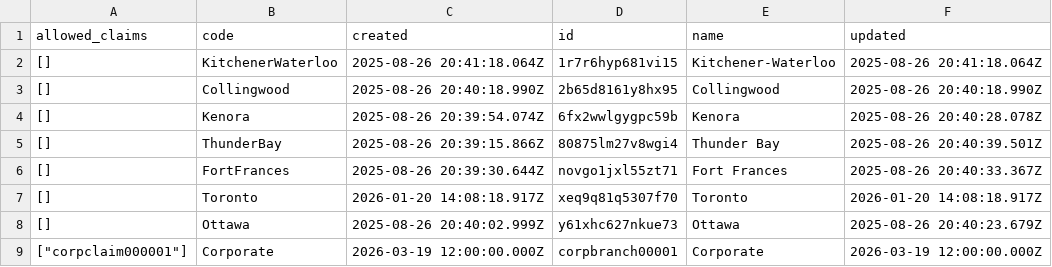
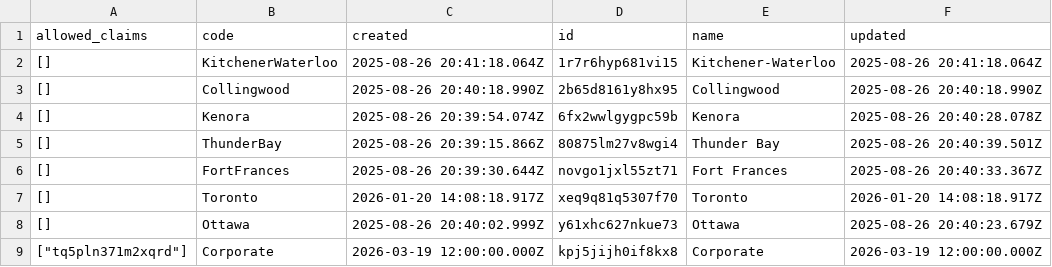
Before and after one commit to stamler/tybalt_turbo, a CSV file: app/test_seed_data/data/branches.csv, drawn as a sheet.

```diff
--- a/app/test_seed_data/data/branches.csv
+++ b/app/test_seed_data/data/branches.csv
@@ -8,2 +8,2 @@ allowed_claims,code,created,id,name,updated
 [],Ottawa,2025-08-26 20:40:02.999Z,y61xhc627nkue73,Ottawa,2025-08-26 20:40:23.679Z
-"[""corpclaim000001""]",Corporate,2026-03-19 12:00:00.000Z,corpbranch00001,Corporate,2026-03-19 12:00:00.000Z
+"[""tq5pln371m2xqrd""]",Corporate,2026-03-19 12:00:00.000Z,kpj5jijh0if8kx8,Corporate,2026-03-19 12:00:00.000Z
```
Also changed, not shown: app/test_seed_data/data/claims.csv, 2 other files.
